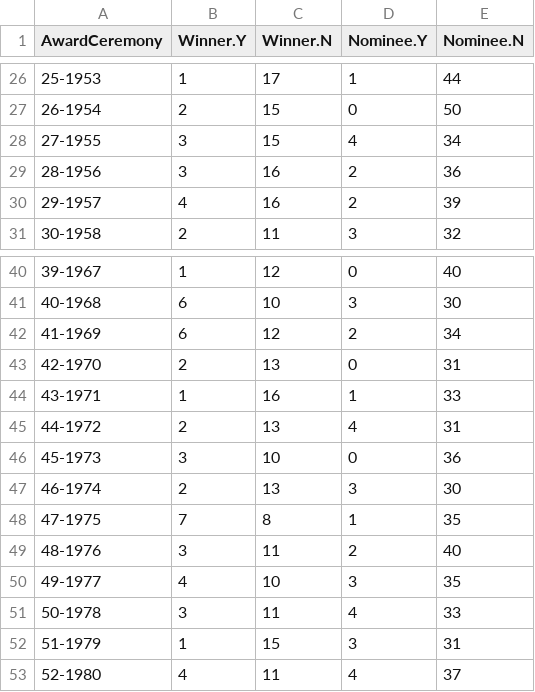
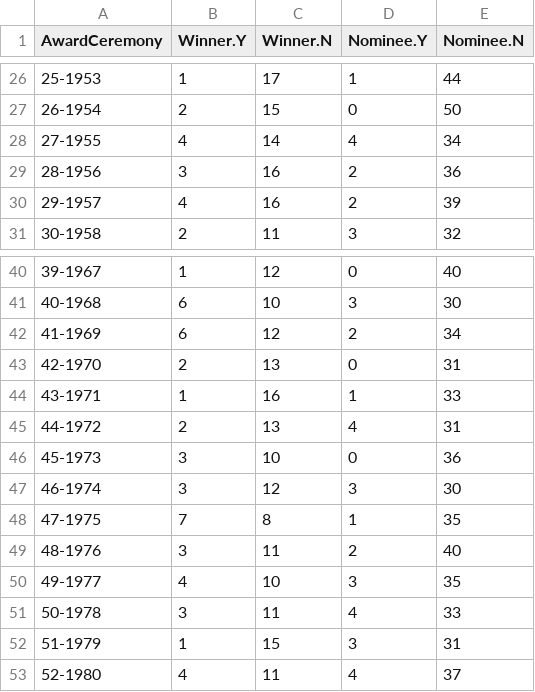
Before and after one commit to jacobmgreer/Film-Tracker, a CSV file: Oscars/OscarsSummary.csv, drawn as a sheet; only a part is shown, gaps mark what is left out.

```diff
--- a/Oscars/OscarsSummary.csv
+++ b/Oscars/OscarsSummary.csv
@@ -27,3 +27,3 @@
 "26-1954",2,15,0,50
-"27-1955",3,15,4,34
+"27-1955",4,14,4,34
 "28-1956",3,16,2,36
@@ -46,3 +46,3 @@
 "45-1973",3,10,0,36
-"46-1974",2,13,3,30
+"46-1974",3,12,3,30
 "47-1975",7,8,1,35
```
Also changed, not shown: NYT1000/NYT1000Data.csv, NYT1000/NYT1000Summary.csv, 2 other files.
